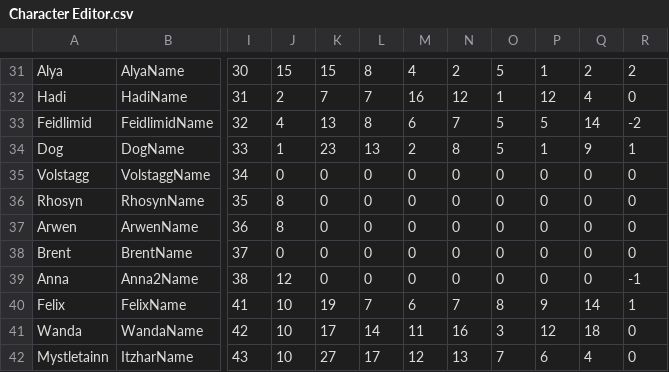
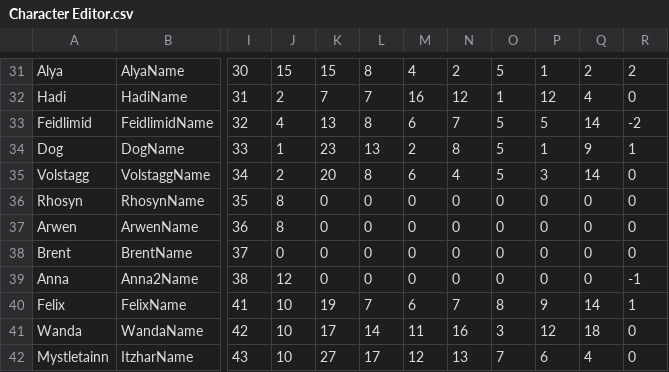
Before and after one commit to Peer56/CommunityBlitz4, a CSV file: _UserData/CSVs/Character Editor.csv, drawn as a sheet; only a part is shown, gaps mark what is left out; the diff names each change by its address in the sheet, - before the commit and + after, or states it on an @@ line.

Commit message:
Update Character Editor.csv

```diff
--- a/_UserData/CSVs/Character Editor.csv
+++ b/_UserData/CSVs/Character Editor.csv
-J35: 0
+J35: 2
-K35: 0
+K35: 20
-L35: 0
+L35: 8
-M35: 0
+M35: 6
-N35: 0
+N35: 4
-O35: 0
+O35: 5
-P35: 0
+P35: 3
-Q35: 0
+Q35: 14
```
